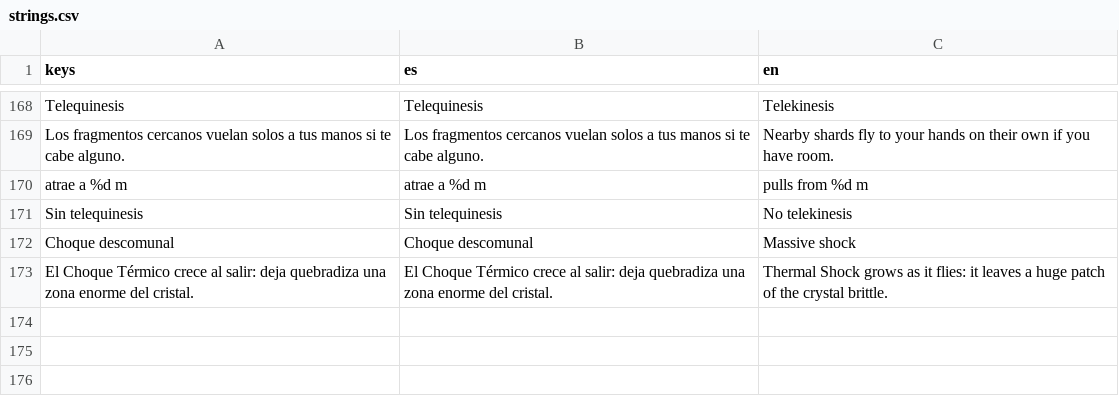
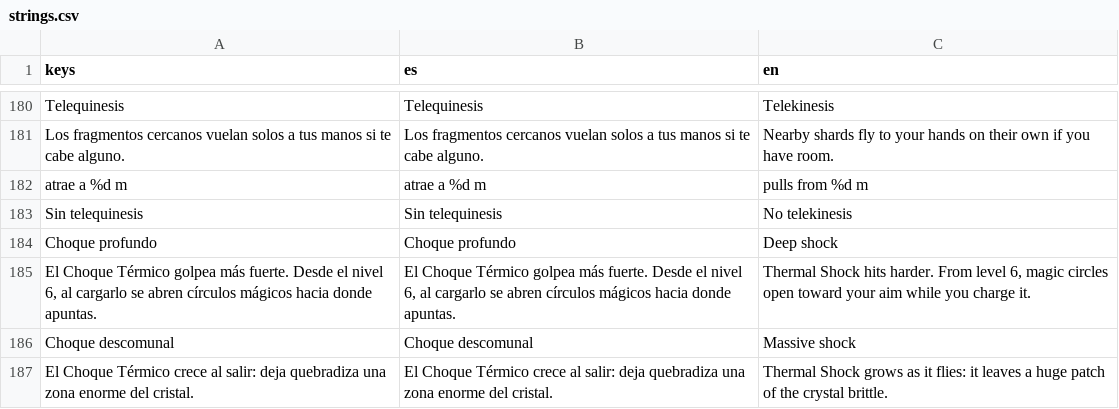
Before and after one commit to Gon-Analista/can-you-destroy-it, a CSV file: game/localization/strings.csv, drawn as a sheet; only a part is shown, gaps mark what is left out; the diff covers the shown part only; the diff names each change by its address in the sheet, - before the commit and + after, or states it on an @@ line.

```diff
--- a/game/localization/strings.csv
+++ b/game/localization/strings.csv
+row 184: Choque profundo | Choque profundo | Deep shock
+row 185: El Choque Térmico golpea más fuerte. Desde el nivel 6, al cargarlo se abren círculos mágicos hacia donde apuntas. | El Choque Térmico golpea más fuerte. Desde el nivel 6, al cargarlo se abren círculos mágicos hacia donde apuntas. | Thermal Shock hits harder. From level 6, magic circles open toward your aim while you charge it.
```
Also changed, not shown: 13 added rows, 1 removed row and 6 edited cells elsewhere in this file, 23 other files.
